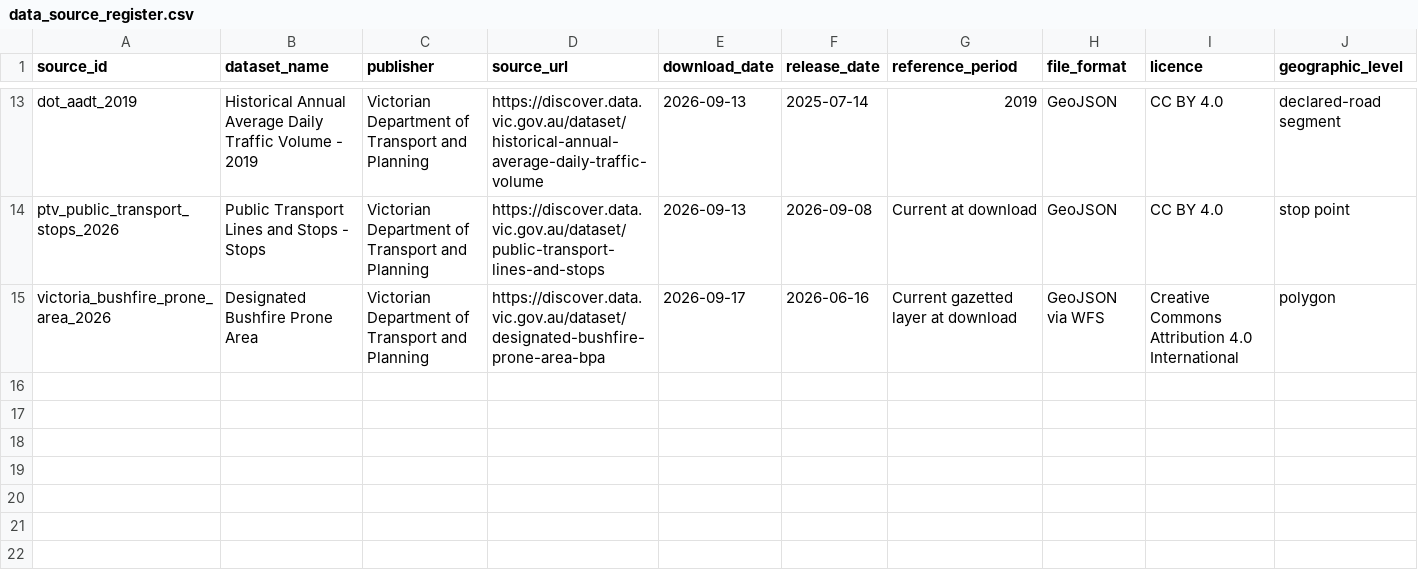
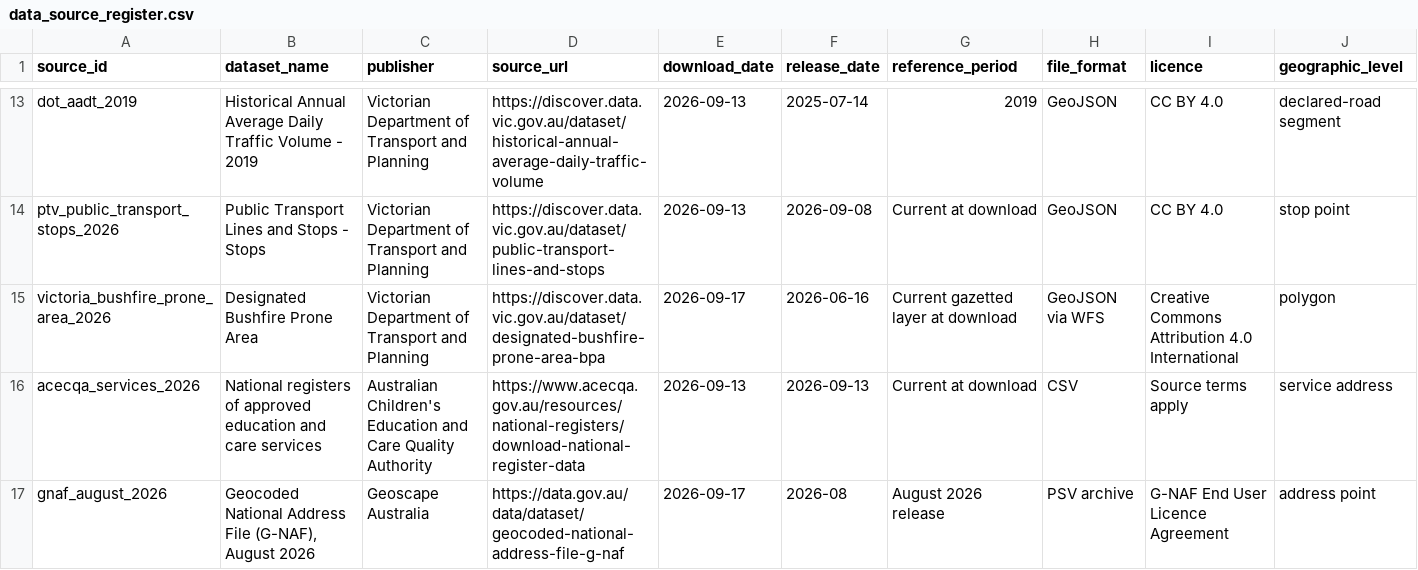
Before and after one commit to GavinZhangKC/KinderPrint, a CSV file: datascience/config/data_source_register.csv, drawn as a sheet; only a part is shown, gaps mark what is left out; rows hold the shown columns only; the diff names each change by its address in the sheet, - before the commit and + after, or states it on an @@ line.

Commit message:
feat(data): geocode ACECQA services with G-NAF

```diff
--- a/datascience/config/data_source_register.csv
+++ b/datascience/config/data_source_register.csv
+row 16: acecqa_services_2026 | National registers of approved education and care services | Australian Children's Education and Care Quality Authority | https://www.acecqa.gov.au/resources/national-registers/download-national-register-data | 2026-09-13 | 2026-09-13 | Current at download | CSV | Source terms apply | service address
+row 17: gnaf_august_2026 | Geocoded National Address File (G-NAF), August 2026 | Geoscape Australia | https://data.gov.au/data/dataset/geocoded-national-address-file-g-naf | 2026-09-17 | 2026-08 | August 2026 release | PSV archive | G-NAF End User Licence Agreement | address point
```
Also changed, not shown: 5 other files.
